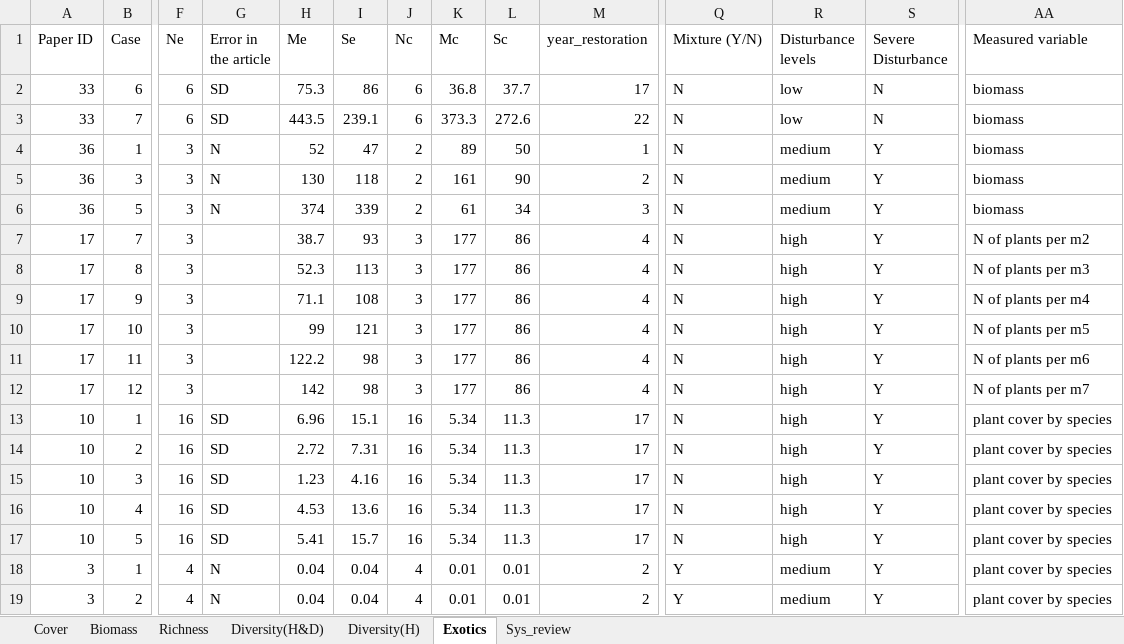
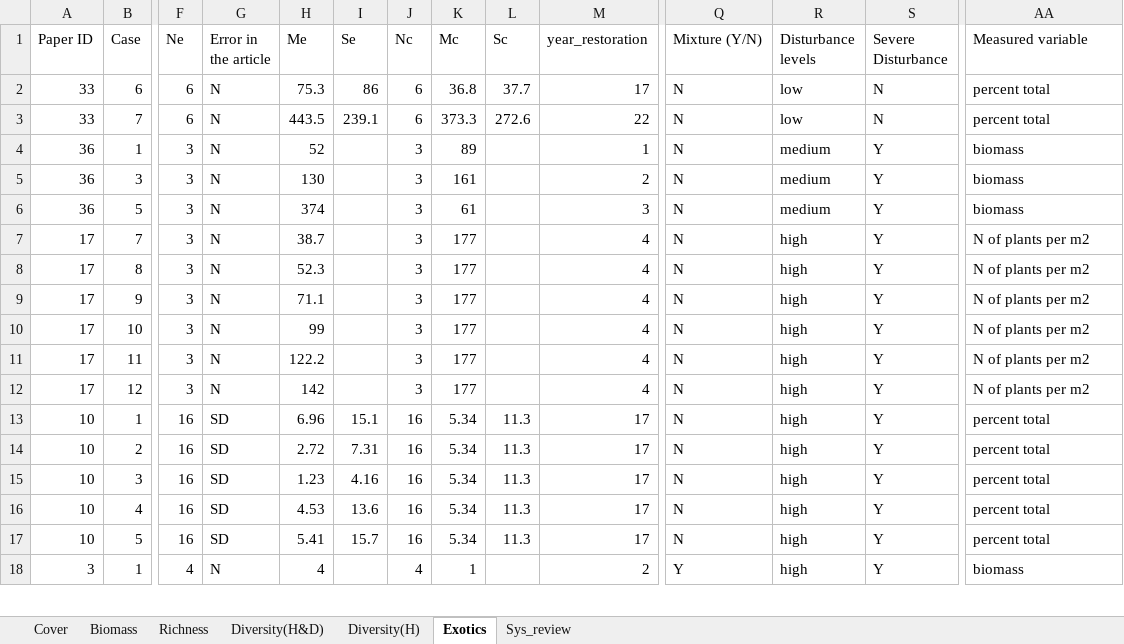
Before and after one commit to ploughel/Grassland-restoration-with-biosolids, an Excel workbook: data_sheetscorr.xlsx, sheet Exotics, drawn as a sheet; only a part is shown, gaps mark what is left out; values as stored, in another font and other column widths than the file's, no borders; rows hold the shown columns only; the diff covers the shown part only; the diff names each change by its address in the sheet, - before the commit and + after, or states it on an @@ line.

Commit message:
Update data_sheetscorr.xlsx

```diff
--- a/data_sheetscorr.xlsx (sheet Exotics)
+++ b/data_sheetscorr.xlsx (sheet Exotics)
-G2:G3 (Error in the article): SD
+G2:G3 (Error in the article): N
-AA2:AA3 (Measured variable): biomass
+AA2:AA3 (Measured variable): percent total
-I4 (Se): 47
+I4 (Se): (empty)
-J4:J6 (Nc): 2
+J4:J6 (Nc): 3
-L4 (Sc): 50
+L4 (Sc): (empty)
-I5 (Se): 118
+I5 (Se): (empty)
-L5 (Sc): 90
+L5 (Sc): (empty)
-I6 (Se): 339
+I6 (Se): (empty)
-L6 (Sc): 34
+L6 (Sc): (empty)
-G7:G12 (Error in the article): (empty)
+G7:G12 (Error in the article): N
-I7 (Se): 93
+I7 (Se): (empty)
-L7:L12 (Sc): 86
+L7:L12 (Sc): (empty)
-I8 (Se): 113
+I8 (Se): (empty)
-AA8 (Measured variable): N of plants per m3
+AA8 (Measured variable): N of plants per m2
-I9 (Se): 108
+I9 (Se): (empty)
-AA9 (Measured variable): N of plants per m4
+AA9 (Measured variable): N of plants per m2
-I10 (Se): 121
+I10 (Se): (empty)
-AA10 (Measured variable): N of plants per m5
+AA10 (Measured variable): N of plants per m2
-I11:I12 (Se): 98
+I11:I12 (Se): (empty)
-AA11 (Measured variable): N of plants per m6
+AA11 (Measured variable): N of plants per m2
-AA12 (Measured variable): N of plants per m7
+AA12 (Measured variable): N of plants per m2
-AA13:AA17 (Measured variable): plant cover by species
+AA13:AA17 (Measured variable): percent total
-H18 (Me): 0.04
+H18 (Me): 4
-I18 (Se): 0.04
+I18 (Se): (empty)
-K18 (Mc): 0.01
+K18 (Mc): 1
-L18 (Sc): 0.01
+L18 (Sc): (empty)
-R18 (Disturbance levels): medium
+R18 (Disturbance levels): high
-AA18 (Measured variable): plant cover by species
+AA18 (Measured variable): biomass
-row 19: 3 | 2 | 4 | N | 0.04 | 0.04 | 4 | 0.01 | 0.01 | 2 | Y | medium | Y | plant cover by species
```
Also changed, not shown: 5 removed rows and 194 edited cells elsewhere in this sheet, sheet Sys_review, formulas that keep their value.
